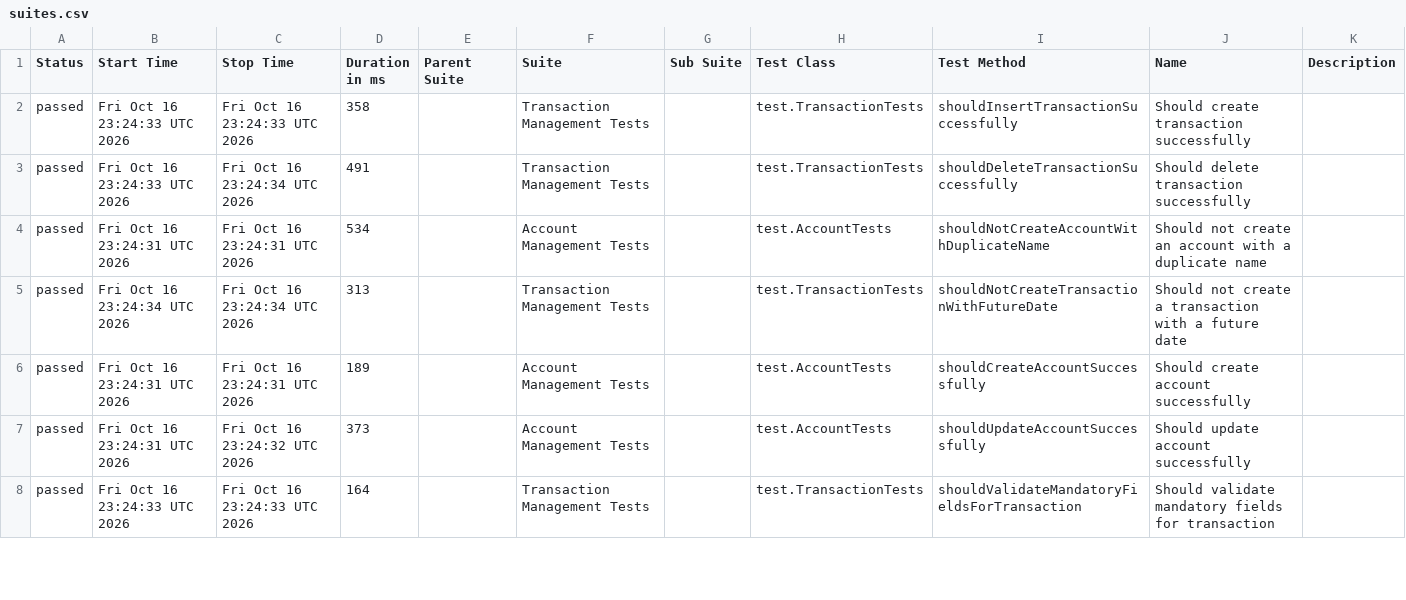
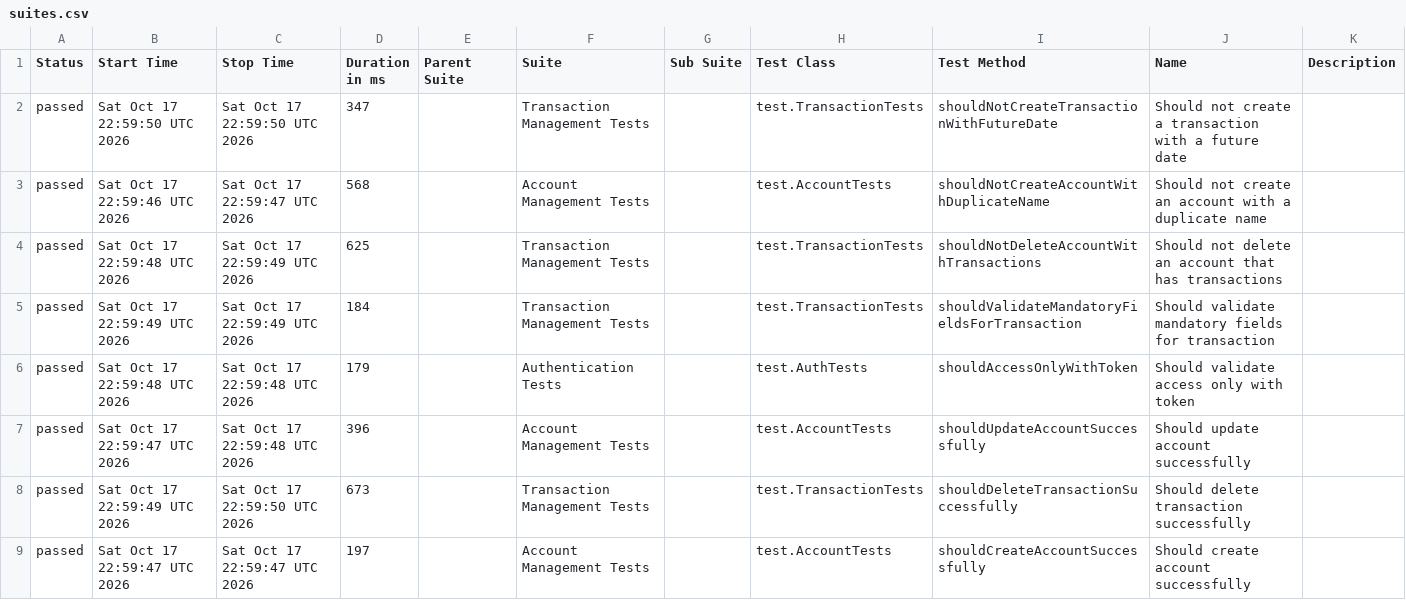
Before and after one commit to JosinaldoGJunior/java-automation-api, a CSV file: data/suites.csv, drawn as a sheet; only a part is shown; the diff covers the shown part only.

```diff
--- a/data/suites.csv
+++ b/data/suites.csv
@@ -1,8 +1,9 @@
 "Status","Start Time","Stop Time","Duration in ms","Parent Suite","Suite","Sub Suite","Test Class","Test Method","Name","Description"
-"passed","Fri Oct 16 23:24:33 UTC 2026","Fri Oct 16 23:24:33 UTC 2026","358","","Transaction Management Tests","","test.TransactionTests","shouldInsertTransactionSuccessfully","Should create transaction successfully",""
-"passed","Fri Oct 16 23:24:33 UTC 2026","Fri Oct 16 23:24:34 UTC 2026","491","","Transaction Management Tests","","test.TransactionTests","shouldDeleteTransactionSuccessfully","Should delete transaction successfully",""
-"passed","Fri Oct 16 23:24:31 UTC 2026","Fri Oct 16 23:24:31 UTC 2026","534","","Account Management Tests","","test.AccountTests","shouldNotCreateAccountWithDuplicateName","Should not create an account with a duplicate name",""
-"passed","Fri Oct 16 23:24:34 UTC 2026","Fri Oct 16 23:24:34 UTC 2026","313","","Transaction Management Tests","","test.TransactionTests","shouldNotCreateTransactionWithFutureDate","Should not create a transaction with a future date",""
-"passed","Fri Oct 16 23:24:31 UTC 2026","Fri Oct 16 23:24:31 UTC 2026","189","","Account Management Tests","","test.AccountTests","shouldCreateAccountSuccessfully","Should create account successfully",""
-"passed","Fri Oct 16 23:24:31 UTC 2026","Fri Oct 16 23:24:32 UTC 2026","373","","Account Management Tests","","test.AccountTests","shouldUpdateAccountSuccessfully","Should update account successfully",""
-"passed","Fri Oct 16 23:24:33 UTC 2026","Fri Oct 16 23:24:33 UTC 2026","164","","Transaction Management Tests","","test.TransactionTests","shouldValidateMandatoryFieldsForTransaction","Should validate mandatory fields for transaction",""
+"passed","Sat Oct 17 22:59:50 UTC 2026","Sat Oct 17 22:59:50 UTC 2026","347","","Transaction Management Tests","","test.TransactionTests","shouldNotCreateTransactionWithFutureDate","Should not create a transaction with a future date",""
+"passed","Sat Oct 17 22:59:46 UTC 2026","Sat Oct 17 22:59:47 UTC 2026","568","","Account Management Tests","","test.AccountTests","shouldNotCreateAccountWithDuplicateName","Should not create an account with a duplicate name",""
+"passed","Sat Oct 17 22:59:48 UTC 2026","Sat Oct 17 22:59:49 UTC 2026","625","","Transaction Management Tests","","test.TransactionTests","shouldNotDeleteAccountWithTransactions","Should not delete an account that has transactions",""
+"passed","Sat Oct 17 22:59:49 UTC 2026","Sat Oct 17 22:59:49 UTC 2026","184","","Transaction Management Tests","","test.TransactionTests","shouldValidateMandatoryFieldsForTransaction","Should validate mandatory fields for transaction",""
+"passed","Sat Oct 17 22:59:48 UTC 2026","Sat Oct 17 22:59:48 UTC 2026","179","","Authentication Tests","","test.AuthTests","shouldAccessOnlyWithToken","Should validate access only with token",""
+"passed","Sat Oct 17 22:59:47 UTC 2026","Sat Oct 17 22:59:48 UTC 2026","396","","Account Management Tests","","test.AccountTests","shouldUpdateAccountSuccessfully","Should update account successfully",""
+"passed","Sat Oct 17 22:59:49 UTC 2026","Sat Oct 17 22:59:50 UTC 2026","673","","Transaction Management Tests","","test.TransactionTests","shouldDeleteTransactionSuccessfully","Should delete transaction successfully",""
+"passed","Sat Oct 17 22:59:47 UTC 2026","Sat Oct 17 22:59:47 UTC 2026","197","","Account Management Tests","","test.AccountTests","shouldCreateAccountSuccessfully","Should create account successfully",""
```
Also changed, not shown: 1 removed row and 5 edited cells elsewhere in this file, 31 other files.
